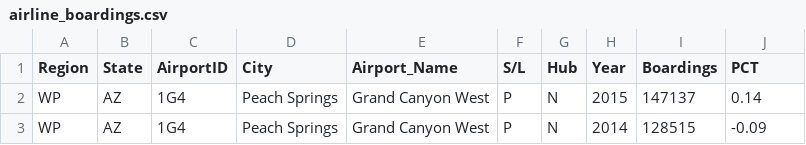
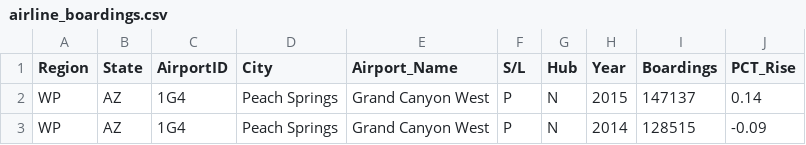
Before and after one commit to vinodkm987/AirportBoardings, a CSV file: airline_boardings.csv, drawn as a sheet; only a part is shown.

Commit message:
2nd commit

```diff
--- a/airline_boardings.csv
+++ b/airline_boardings.csv
@@ -1,2 +1,2 @@
-Region,State,AirportID,City,Airport_Name,S/L,Hub,Year,Boardings,PCT
+Region,State,AirportID,City,Airport_Name,S/L,Hub,Year,Boardings,PCT_Rise
 WP,AZ,1G4,Peach Springs,Grand Canyon West,P,N,2015,147137,0.14
```
